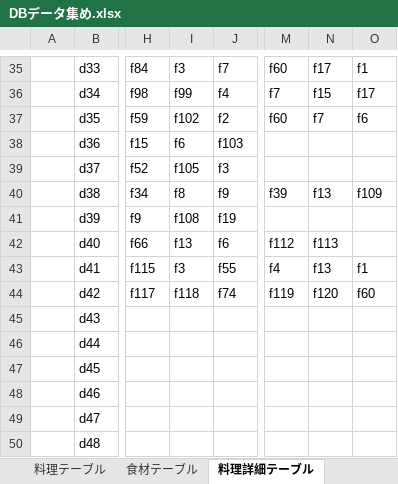
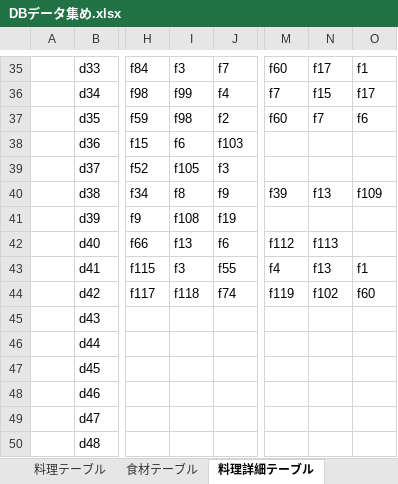
Before and after one commit to DOJO-2021/D-5, an Excel workbook: documents/DBデータ集め.xlsx, sheet 料理詳細テーブル, drawn as a sheet; only a part is shown, gaps mark what is left out; values as stored, in another font and other column widths than the file's, no borders; the diff names each change by its address in the sheet, - before the commit and + after, or states it on an @@ line.

```diff
--- a/documents/DBデータ集め.xlsx (sheet 料理詳細テーブル)
+++ b/documents/DBデータ集め.xlsx (sheet 料理詳細テーブル)
-I37: f102
+I37: f98
-N44: f120
+N44: f102
```
Also changed, not shown: sheet 食材テーブル.
